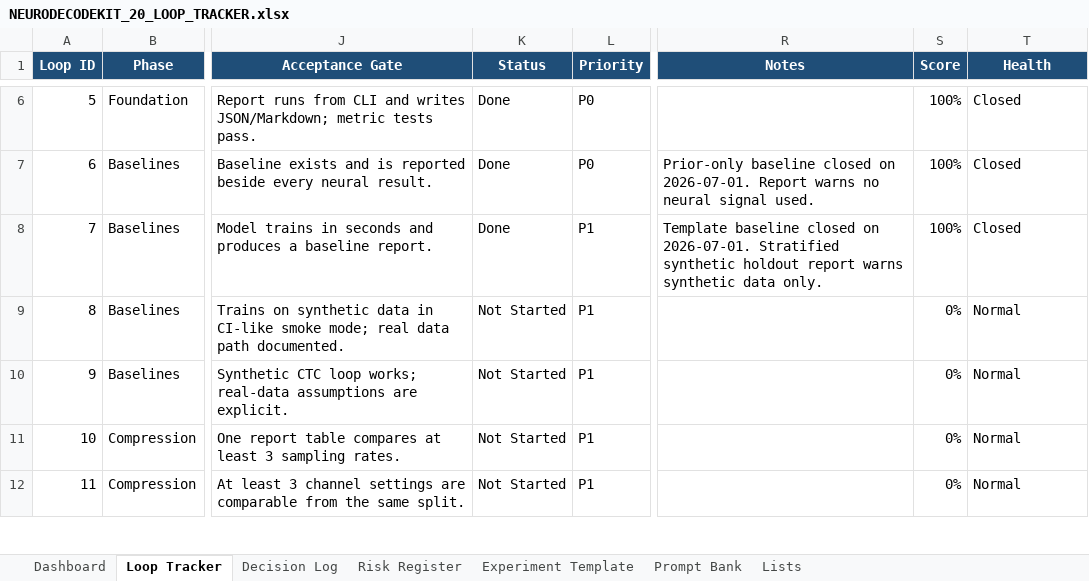
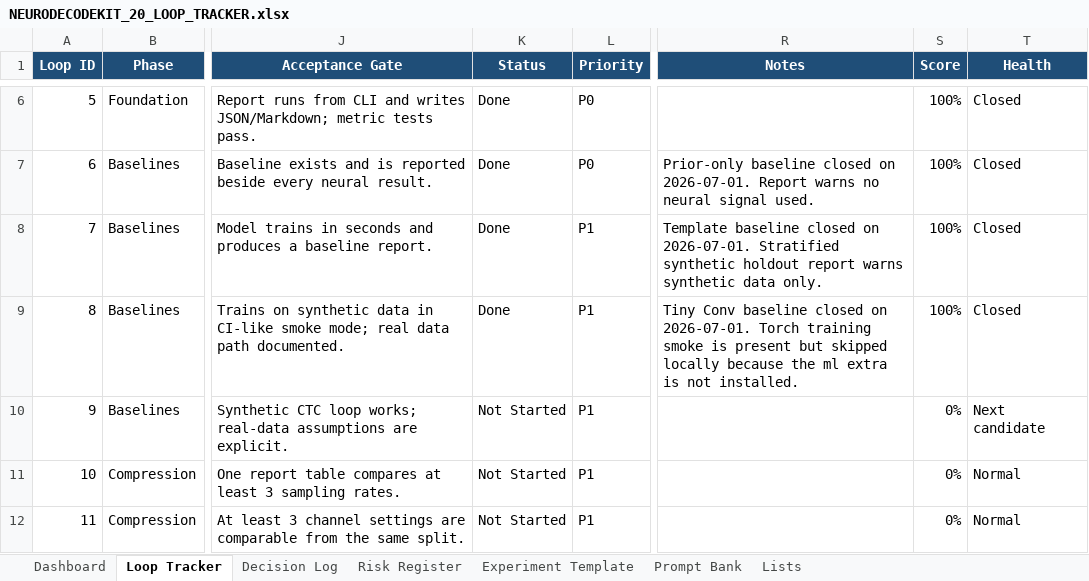
Before and after one commit to CheickDiakite-yikes/neurodecodekit, an Excel workbook: docs/NEURODECODEKIT_20_LOOP_TRACKER.xlsx, sheet Loop Tracker, drawn as a sheet; only a part is shown, gaps mark what is left out; values as stored, in another font and other column widths than the file's, no borders; conditional formats and table styles not drawn; the diff names each change by its address in the sheet, - before the commit and + after, or states it on an @@ line.

```diff
--- a/docs/NEURODECODEKIT_20_LOOP_TRACKER.xlsx (sheet Loop Tracker)
+++ b/docs/NEURODECODEKIT_20_LOOP_TRACKER.xlsx (sheet Loop Tracker)
-K9 (Status): Not Started
+K9 (Status): Done
-R9 (Notes): (empty)
+R9 (Notes): Tiny Conv baseline closed on 2026-07-01. Torch training smoke is present but skipped locally because the ml extra is not installed.
-S9 (Score): 0%
+S9 (Score): 100%
-T9 (Health): Normal
+T9 (Health): Closed
-T10 (Health): Normal
+T10 (Health): Next candidate
```
Also changed, not shown: sheet Decision Log, sheet Dashboard, charts or pictures, 13 other files.
